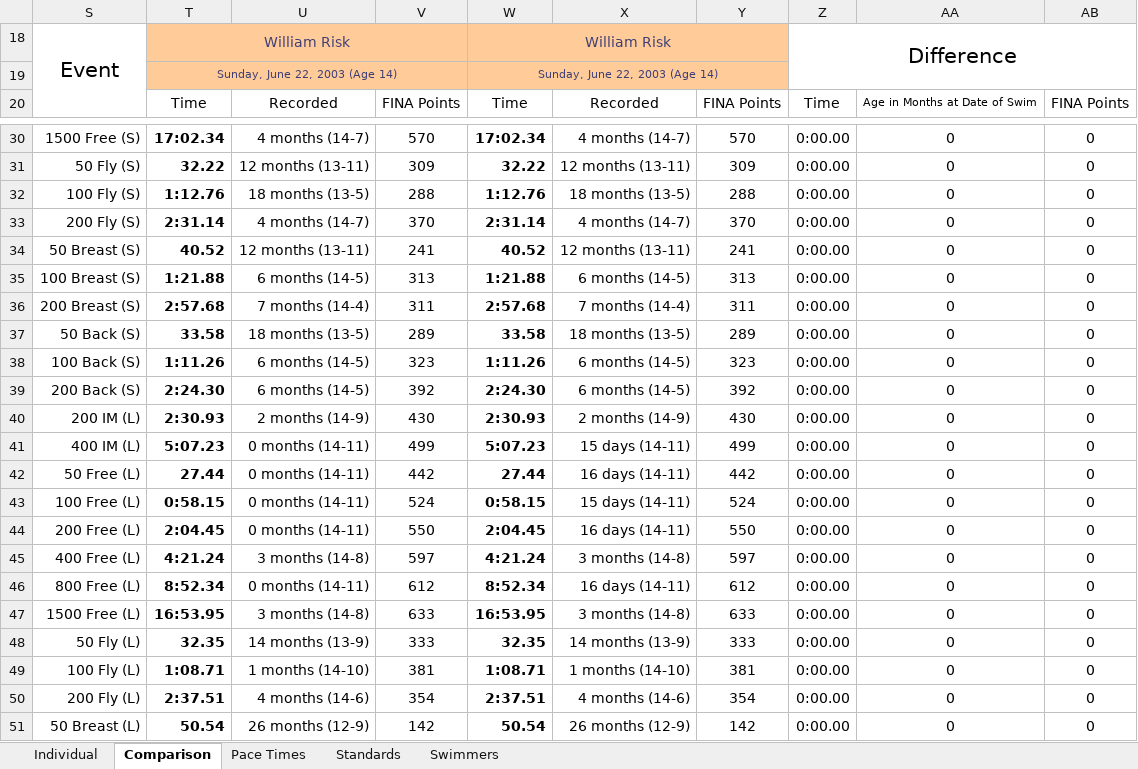
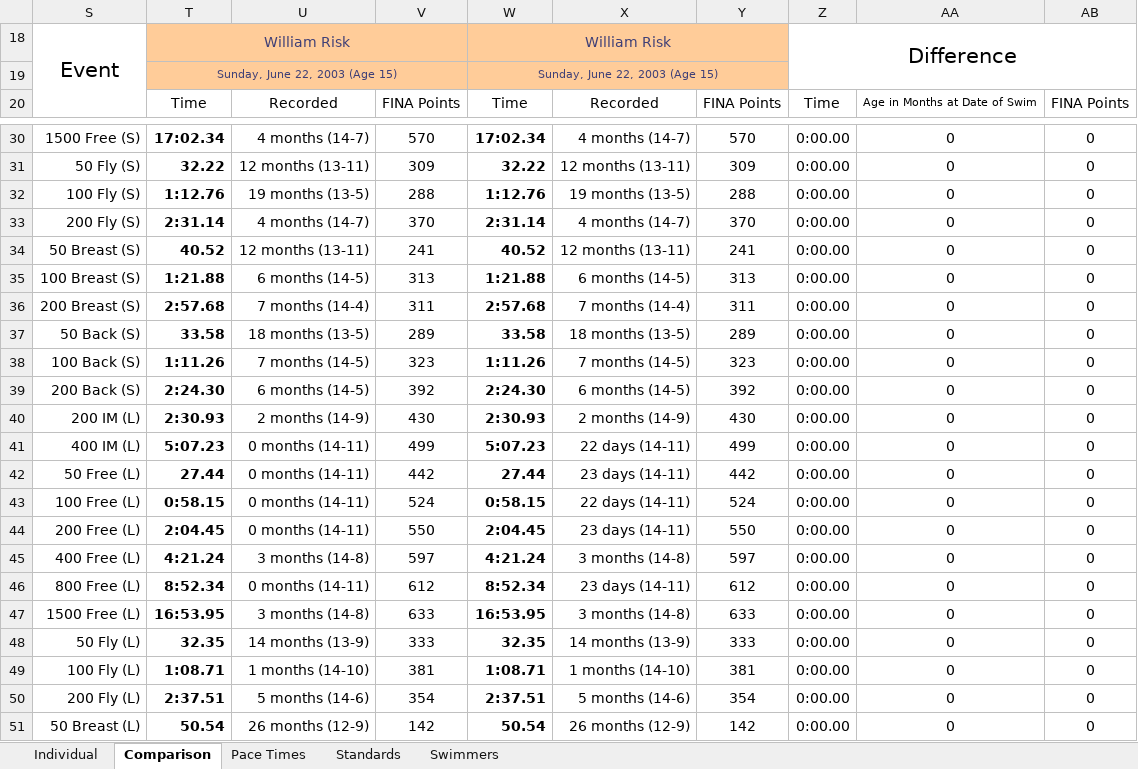
Before and after one commit to Subject2Risk/swim-report, an Excel workbook: swim-calculator.xlsm, sheet Comparison, drawn as a sheet; only a part is shown, gaps mark what is left out; values as stored, in another font and other column widths than the file's, no borders; conditional formats not drawn; the diff names each change by its address in the sheet, - before the commit and + after, or states it on an @@ line.

```diff
--- a/swim-calculator.xlsm (sheet Comparison)
+++ b/swim-calculator.xlsm (sheet Comparison)
-T19: Sunday, June 22, 2003 (Age 14)
+T19: Sunday, June 22, 2003 (Age 15)
-W19: Sunday, June 22, 2003 (Age 14)
+W19: Sunday, June 22, 2003 (Age 15)
-U32: 18 months (13-5)
+U32: 19 months (13-5)
-X32: 18 months (13-5)
+X32: 19 months (13-5)
-U38: 6 months (14-5)
+U38: 7 months (14-5)
-X38: 6 months (14-5)
+X38: 7 months (14-5)
-X41: 15 days (14-11)
+X41: 22 days (14-11)
-X42: 16 days (14-11)
+X42: 23 days (14-11)
-X43: 15 days (14-11)
+X43: 22 days (14-11)
-X44: 16 days (14-11)
+X44: 23 days (14-11)
-X46: 16 days (14-11)
+X46: 23 days (14-11)
-U50: 4 months (14-6)
+U50: 5 months (14-6)
-X50: 4 months (14-6)
+X50: 5 months (14-6)
```
Also changed, not shown: sheet Individual, sheet Swimmers, sheet Standards, hidden cells.
